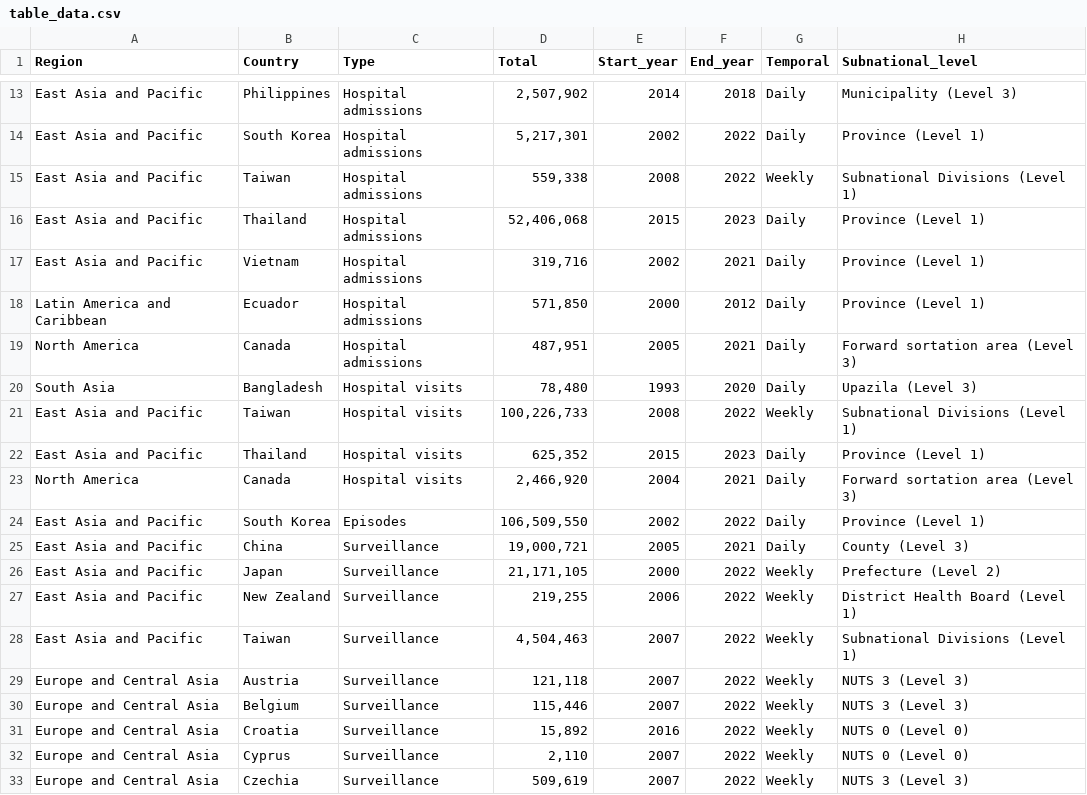
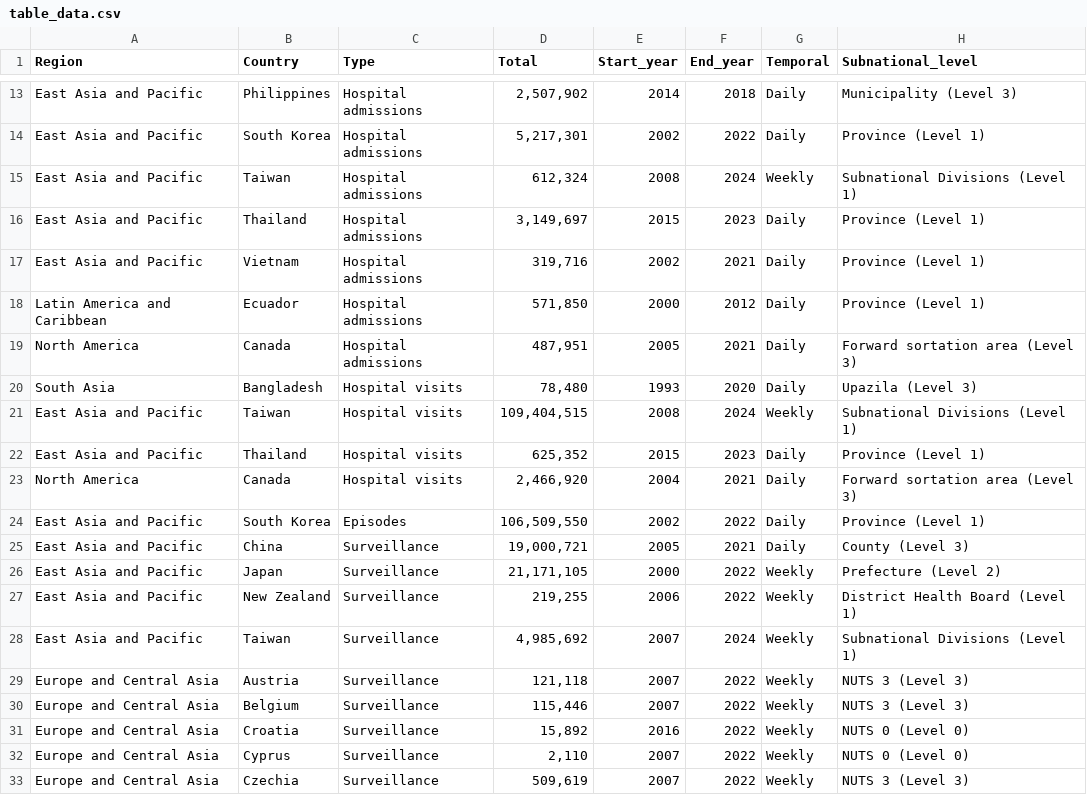
Before and after one commit to paulcarlos/climed_webpage, a CSV file: table_data.csv, drawn as a sheet; only a part is shown, gaps mark what is left out; the diff names each change by its address in the sheet, - before the commit and + after, or states it on an @@ line.

```diff
--- a/table_data.csv
+++ b/table_data.csv
-D15 (Total): 559,338
+D15 (Total): 612,324
-F15 (End_year): 2022
+F15 (End_year): 2024
-D16 (Total): 52,406,068
+D16 (Total): 3,149,697
-D21 (Total): 100,226,733
+D21 (Total): 109,404,515
-F21 (End_year): 2022
+F21 (End_year): 2024
-D28 (Total): 4,504,463
+D28 (Total): 4,985,692
-F28 (End_year): 2022
+F28 (End_year): 2024
```
Also changed, not shown: table_members.csv.
